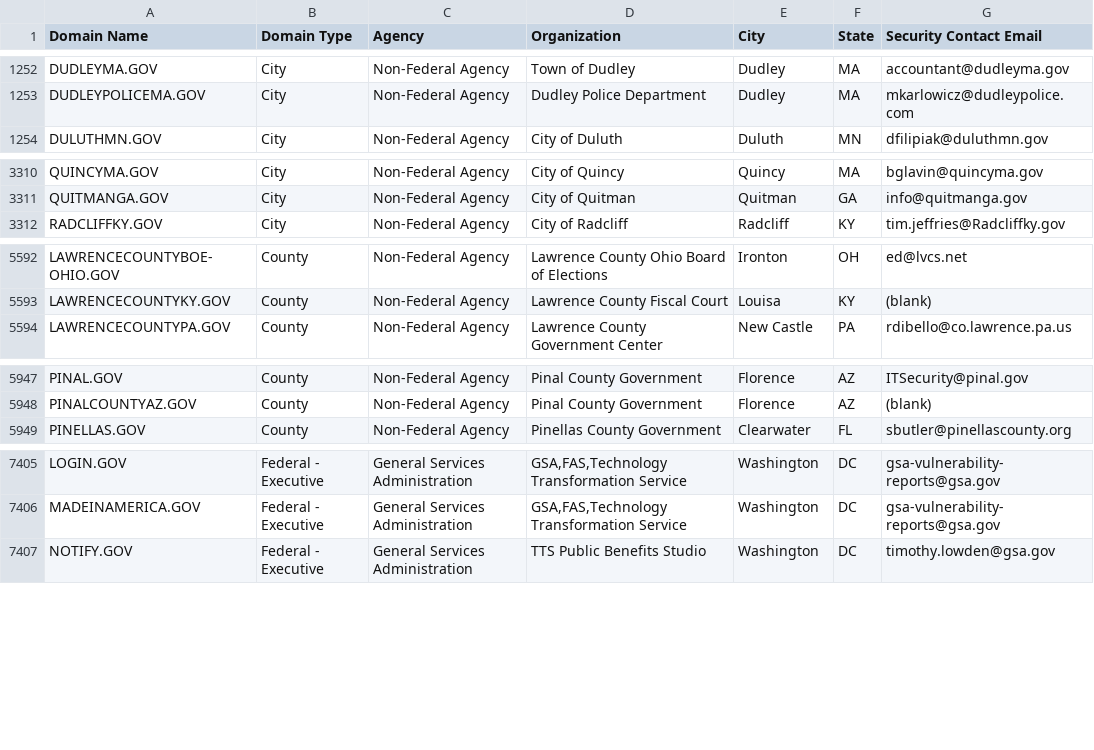
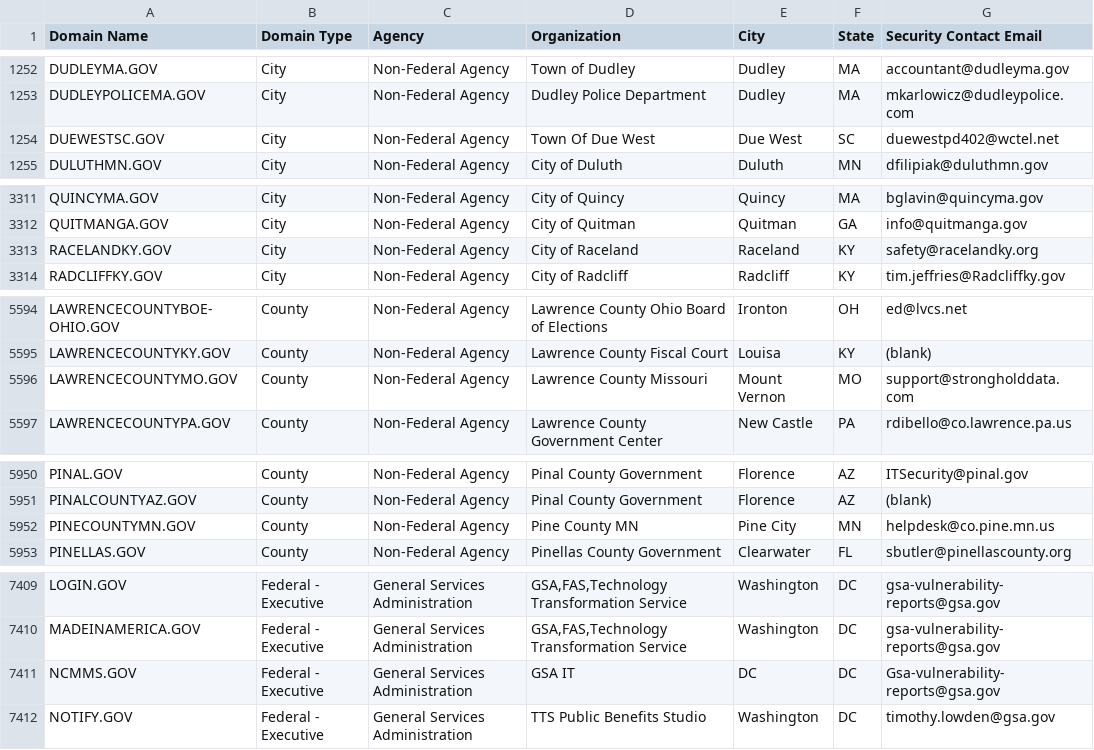
Before and after one commit to cisagov/dotgov-data, a CSV file: current-full.csv, drawn as a sheet; only a part is shown, gaps mark what is left out; the diff covers the shown part only.

Commit message:
Flat: latest data (2023-10-26T06:10:12.643Z) {   "date": "2023-10-26T06:10:12.643Z",   "files": [     {       "name": "current-federal.csv",       "deltaBytes": 109,       "source": "https://domains.dotgov.gov/dotgov-web/publicreports/current-federal"     },     {       "name": "current-full.csv",       "deltaBytes": 540,       "source": "https://domains.dotgov.gov/dotgov-web/publicreports/current-full"     }   ] }

```diff
--- a/current-full.csv
+++ b/current-full.csv
@@ -1253,2 +1253,3 @@ DUDLEYMA.GOV,City,Non-Federal Agency,Town of Dudley,Dudley,MA,accountant@dudleym
 DUDLEYPOLICEMA.GOV,City,Non-Federal Agency,Dudley Police Department,Dudley,MA,mkarlowicz@dudleypolice.com
+DUEWESTSC.GOV,City,Non-Federal Agency,Town Of Due West,Due West,SC,duewestpd402@wctel.net
 DULUTHMN.GOV,City,Non-Federal Agency,City of Duluth,Duluth,MN,dfilipiak@duluthmn.gov
@@ -3311,2 +3312,3 @@ QUINCYMA.GOV,City,Non-Federal Agency,City of Quincy,Quincy,MA,bglavin@quincyma.g
 QUITMANGA.GOV,City,Non-Federal Agency,City of Quitman,Quitman,GA,info@quitmanga.gov
+RACELANDKY.GOV,City,Non-Federal Agency,City of Raceland,Raceland,KY,safety@racelandky.org
 RADCLIFFKY.GOV,City,Non-Federal Agency,City of Radcliff,Radcliff,KY,tim.jeffries@Radcliffky.gov
@@ -5593,2 +5595,3 @@ LAWRENCECOUNTYBOE-OHIO.GOV,County,Non-Federal Agency,Lawrence County Ohio Board
 LAWRENCECOUNTYKY.GOV,County,Non-Federal Agency,Lawrence County Fiscal Court,Louisa,KY,(blank)
+LAWRENCECOUNTYMO.GOV,County,Non-Federal Agency,Lawrence County Missouri,Mount Vernon,MO,support@strongholddata.com
 LAWRENCECOUNTYPA.GOV,County,Non-Federal Agency,Lawrence County Government Center,New Castle,PA,rdibello@co.lawrence.pa.us
@@ -5948,2 +5951,3 @@ PINAL.GOV,County,Non-Federal Agency,Pinal County Government,Florence,AZ,ITSecuri
 PINALCOUNTYAZ.GOV,County,Non-Federal Agency,Pinal County Government,Florence,AZ,(blank)
+PINECOUNTYMN.GOV,County,Non-Federal Agency,Pine County MN,Pine City,MN,helpdesk@co.pine.mn.us
 PINELLAS.GOV,County,Non-Federal Agency,Pinellas County Government,Clearwater,FL,sbutler@pinellascounty.org
@@ -7406,2 +7410,3 @@ LOGIN.GOV,Federal - Executive,General Services Administration,"GSA,FAS,Technolog
 MADEINAMERICA.GOV,Federal - Executive,General Services Administration,"GSA,FAS,Technology Transformation Service",Washington,DC,gsa-vulnerability-reports@gsa.gov
+NCMMS.GOV,Federal - Executive,General Services Administration,GSA IT,DC,DC,Gsa-vulnerability-reports@gsa.gov
 NOTIFY.GOV,Federal - Executive,General Services Administration,TTS Public Benefits Studio,Washington,DC,timothy.lowden@gsa.gov
```
Also changed, not shown: 6 edited cells elsewhere in this file, current-federal.csv.
